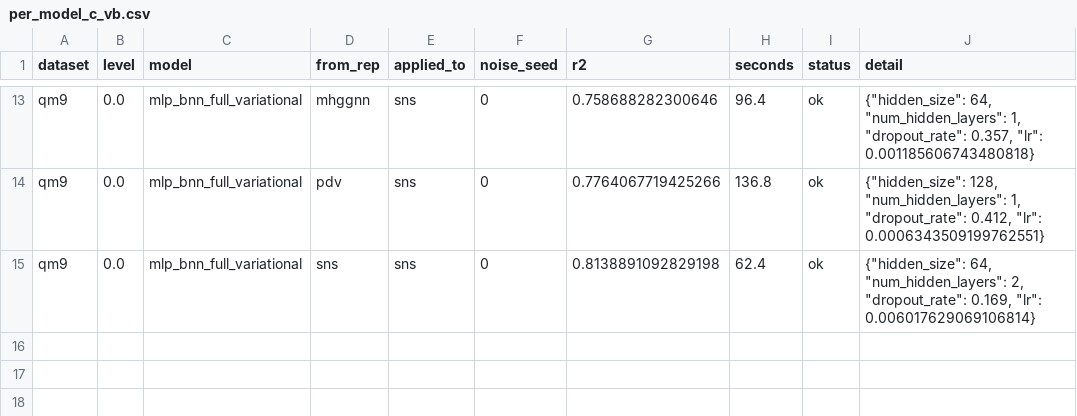
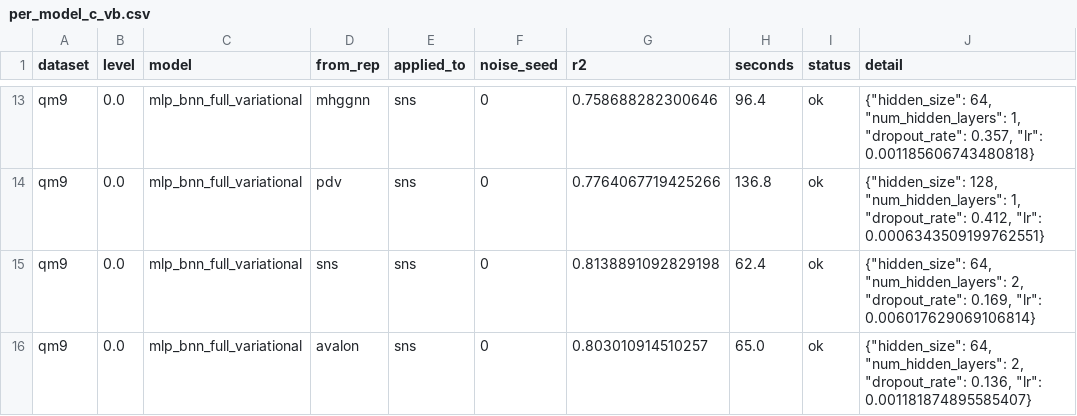
Before and after one commit to adpunt/qsar_qm_models, a CSV file: results/tuning_local/per_model_c_vb.csv, drawn as a sheet; only a part is shown, gaps mark what is left out.

```diff
--- a/results/tuning_local/per_model_c_vb.csv
+++ b/results/tuning_local/per_model_c_vb.csv
@@ -15 +15,2 @@ qm9,0.0,mlp_bnn_full_variational,pdv,sns,0,0.7764067719425266,136.8,ok,"{""hidde
 qm9,0.0,mlp_bnn_full_variational,sns,sns,0,0.8138891092829198,62.4,ok,"{""hidden_size"": 64, ""num_hidden_layers"": 2, ""dropout_rate"": 0.169, ""lr"": 0.006017629069106814}"
+qm9,0.0,mlp_bnn_full_variational,avalon,sns,0,0.803010914510257,65.0,ok,"{""hidden_size"": 64, ""num_hidden_layers"": 2, ""dropout_rate"": 0.136, ""lr"": 0.001181874895585407}"
```
Also changed, not shown: results/tuning_local/per_model_c_ba.csv, results/tuning_local/per_model_c_caco2.csv, 4 other files.
